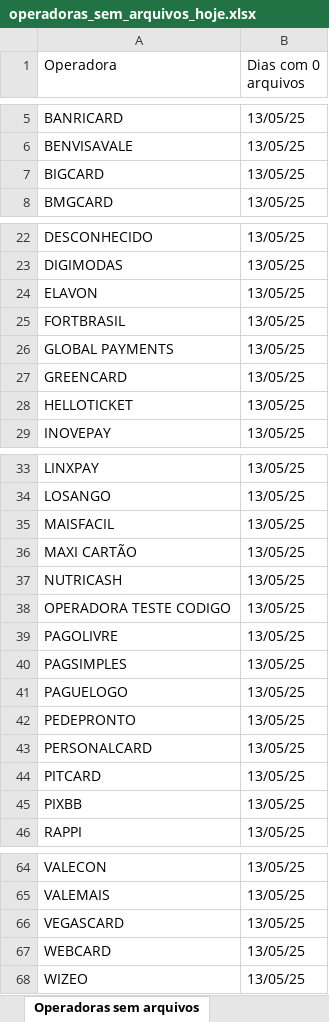
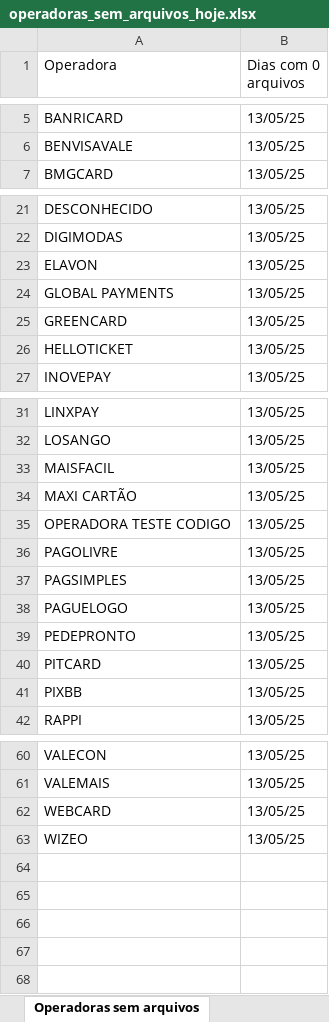
Before and after one commit to Alcir2012/Automation, an Excel workbook: operadoras_sem_arquivos_hoje.xlsx, sheet Operadoras sem arquivos, drawn as a sheet; only a part is shown, gaps mark what is left out; values as stored, in another font and other column widths than the file's, no borders; the diff names each change by its address in the sheet, - before the commit and + after, or states it on an @@ line.

```diff
--- a/operadoras_sem_arquivos_hoje.xlsx (sheet Operadoras sem arquivos)
+++ b/operadoras_sem_arquivos_hoje.xlsx (sheet Operadoras sem arquivos)
-row 7: BIGCARD | 13/05/25
-row 25: FORTBRASIL | 13/05/25
-row 37: NUTRICASH | 13/05/25
-row 43: PERSONALCARD | 13/05/25
-row 66: VEGASCARD | 13/05/25
```
Also changed, not shown: 5 other files.
